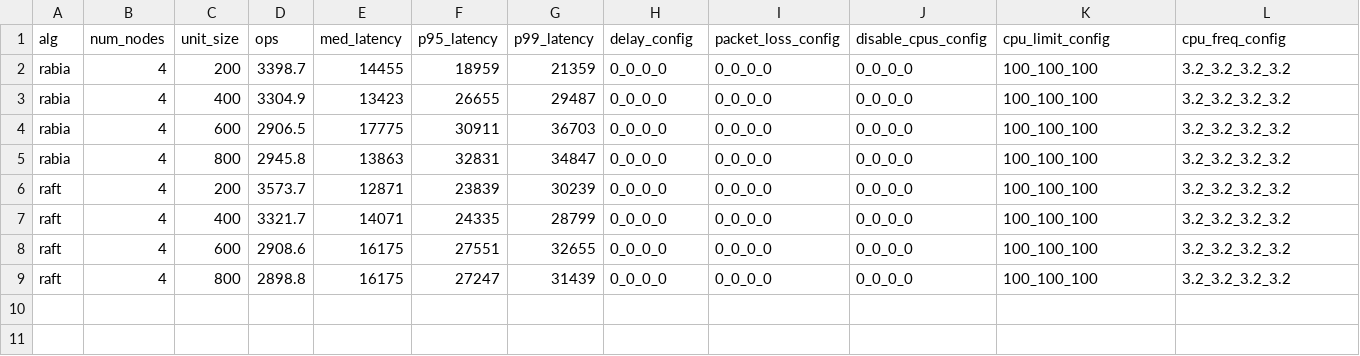
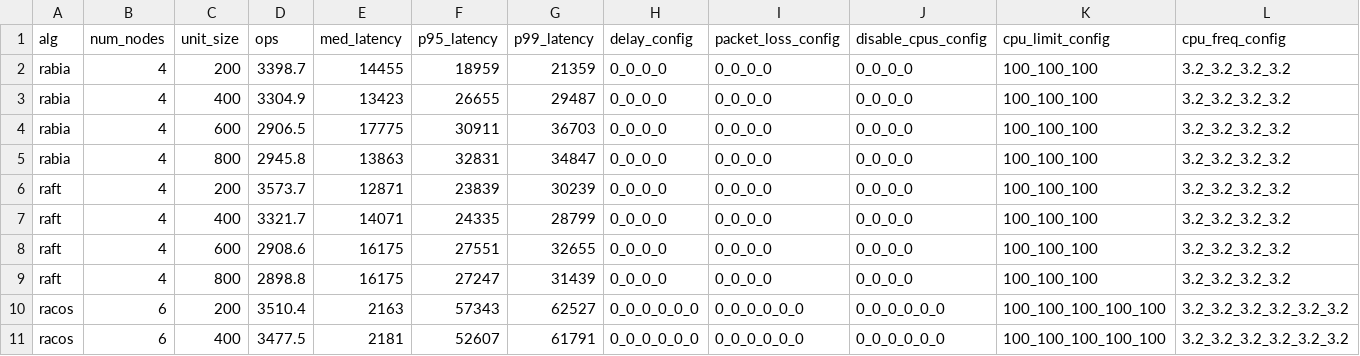
Before and after one commit to ChristopherSiems/Racos-automation, a CSV file: data/data_size-small_light-half_write_half_read.csv, drawn as a sheet; the diff names each change by its address in the sheet, - before the commit and + after, or states it on an @@ line.

Commit message:
Update data_size-small_light-half_write_half_read.csv

```diff
--- a/data/data_size-small_light-half_write_half_read.csv
+++ b/data/data_size-small_light-half_write_half_read.csv
+row 10: racos | 6 | 200 | 3510.4 | 2163 | 57343 | 62527 | 0_0_0_0_0_0 | 0_0_0_0_0_0 | 0_0_0_0_0_0 | 100_100_100_100_100 | 3.2_3.2_3.2_3.2_3.2_3.2
+row 11: racos | 6 | 400 | 3477.5 | 2181 | 52607 | 61791 | 0_0_0_0_0_0 | 0_0_0_0_0_0 | 0_0_0_0_0_0 | 100_100_100_100_100 | 3.2_3.2_3.2_3.2_3.2_3.2
```
